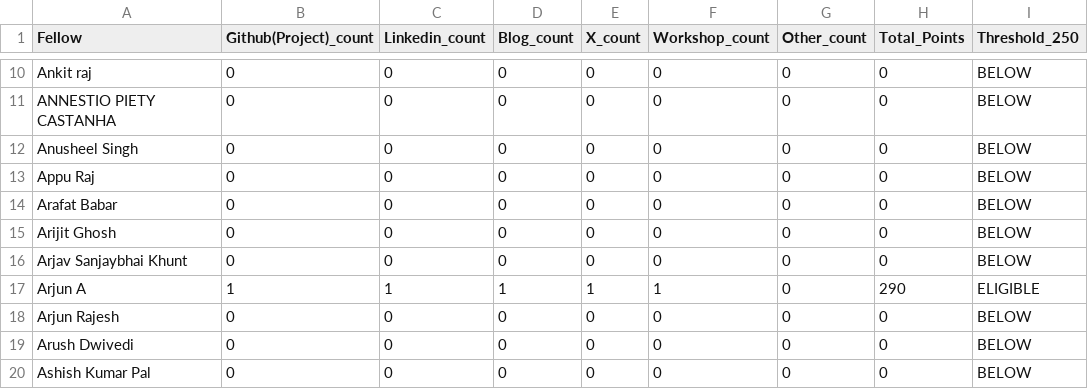
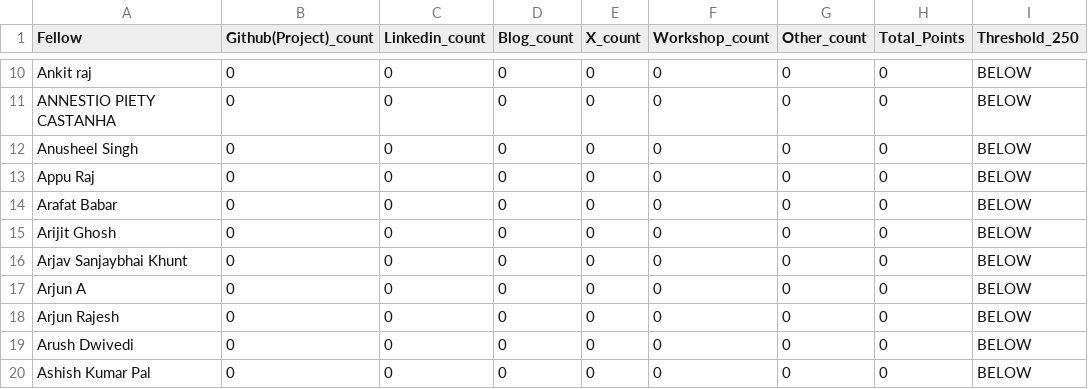
Before and after one commit to Deagle2/vicharak-fellowship-tracker, a CSV file: allocations/summary.csv, drawn as a sheet; only a part is shown, gaps mark what is left out.

Commit message:
chore: update allocations + scores [skip ci]

```diff
--- a/allocations/summary.csv
+++ b/allocations/summary.csv
@@ -16,3 +16,3 @@ Arijit Ghosh,0,0,0,0,0,0,0,BELOW
 Arjav Sanjaybhai Khunt,0,0,0,0,0,0,0,BELOW
-Arjun A,1,1,1,1,1,0,290,ELIGIBLE
+Arjun A,0,0,0,0,0,0,0,BELOW
 Arjun Rajesh,0,0,0,0,0,0,0,BELOW
```
Also changed, not shown: 2 other files.
